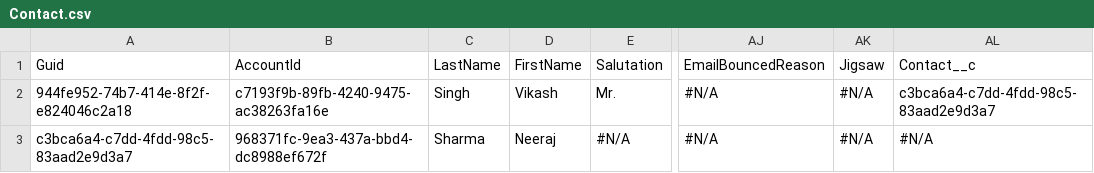
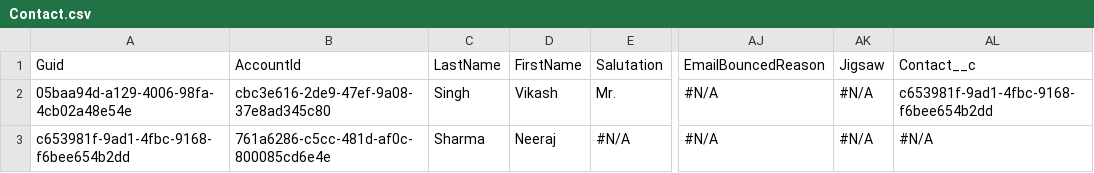
Before and after one commit to Prodlymoover/TestRepo2, a CSV file: Contact.csv, drawn as a sheet; only a part is shown, gaps mark what is left out; the diff names each change by its address in the sheet, - before the commit and + after, or states it on an @@ line.

```diff
--- a/Contact.csv
+++ b/Contact.csv
-A2: 944fe952-74b7-414e-8f2f-e824046c2a18
+A2: 05baa94d-a129-4006-98fa-4cb02a48e54e
-B2: c7193f9b-89fb-4240-9475-ac38263fa16e
+B2: cbc3e616-2de9-47ef-9a08-37e8ad345c80
-AL2: c3bca6a4-c7dd-4fdd-98c5-83aad2e9d3a7
+AL2: c653981f-9ad1-4fbc-9168-f6bee654b2dd
-A3: c3bca6a4-c7dd-4fdd-98c5-83aad2e9d3a7
+A3: c653981f-9ad1-4fbc-9168-f6bee654b2dd
-B3: 968371fc-9ea3-437a-bbd4-dc8988ef672f
+B3: 761a6286-c5cc-481d-af0c-800085cd6e4e
```
Also changed, not shown: Account.csv.
